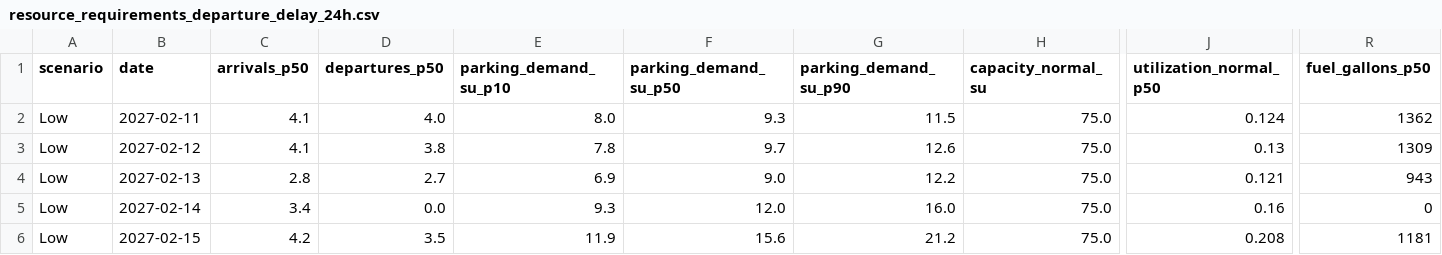
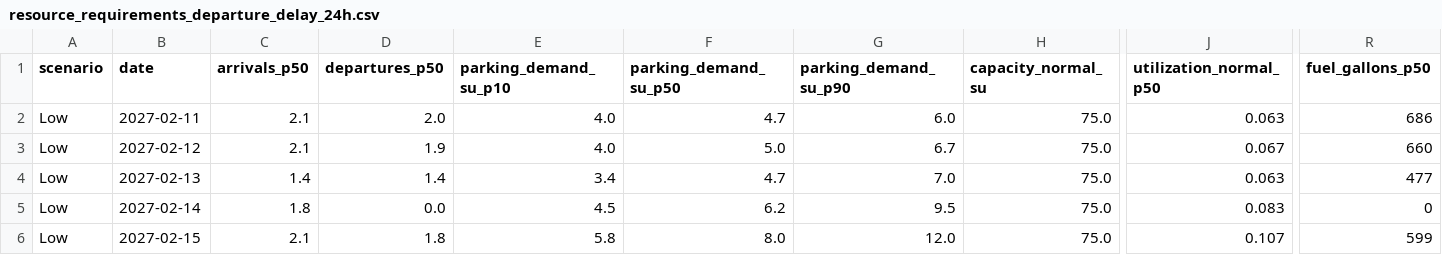
Before and after one commit to swyftos/airportsimn, a CSV file: elia/resource_requirements_departure_delay_24h.csv, drawn as a sheet; only a part is shown, gaps mark what is left out; the diff covers the shown part only; the diff names each change by its address in the sheet, - before the commit and + after, or states it on an @@ line.

```diff
--- a/elia/resource_requirements_departure_delay_24h.csv
+++ b/elia/resource_requirements_departure_delay_24h.csv
-C2:C3 (arrivals_p50): 4.1
+C2:C3 (arrivals_p50): 2.1
-D2 (departures_p50): 4.0
+D2 (departures_p50): 2.0
-E2 (parking_demand_su_p10): 8.0
+E2 (parking_demand_su_p10): 4.0
-F2 (parking_demand_su_p50): 9.3
+F2 (parking_demand_su_p50): 4.7
-G2 (parking_demand_su_p90): 11.5
+G2 (parking_demand_su_p90): 6.0
-J2 (utilization_normal_p50): 0.124
+J2 (utilization_normal_p50): 0.063
-R2 (fuel_gallons_p50): 1362
+R2 (fuel_gallons_p50): 686
-D3 (departures_p50): 3.8
+D3 (departures_p50): 1.9
-E3 (parking_demand_su_p10): 7.8
+E3 (parking_demand_su_p10): 4.0
-F3 (parking_demand_su_p50): 9.7
+F3 (parking_demand_su_p50): 5.0
-G3 (parking_demand_su_p90): 12.6
+G3 (parking_demand_su_p90): 6.7
-J3 (utilization_normal_p50): 0.13
+J3 (utilization_normal_p50): 0.067
-R3 (fuel_gallons_p50): 1309
+R3 (fuel_gallons_p50): 660
-C4 (arrivals_p50): 2.8
+C4 (arrivals_p50): 1.4
-D4 (departures_p50): 2.7
+D4 (departures_p50): 1.4
-E4 (parking_demand_su_p10): 6.9
+E4 (parking_demand_su_p10): 3.4
-F4 (parking_demand_su_p50): 9.0
+F4 (parking_demand_su_p50): 4.7
-G4 (parking_demand_su_p90): 12.2
+G4 (parking_demand_su_p90): 7.0
-J4 (utilization_normal_p50): 0.121
+J4 (utilization_normal_p50): 0.063
-R4 (fuel_gallons_p50): 943
+R4 (fuel_gallons_p50): 477
-C5 (arrivals_p50): 3.4
+C5 (arrivals_p50): 1.8
-E5 (parking_demand_su_p10): 9.3
+E5 (parking_demand_su_p10): 4.5
-F5 (parking_demand_su_p50): 12.0
+F5 (parking_demand_su_p50): 6.2
-G5 (parking_demand_su_p90): 16.0
+G5 (parking_demand_su_p90): 9.5
-J5 (utilization_normal_p50): 0.16
+J5 (utilization_normal_p50): 0.083
-C6 (arrivals_p50): 4.2
+C6 (arrivals_p50): 2.1
-D6 (departures_p50): 3.5
+D6 (departures_p50): 1.8
-E6 (parking_demand_su_p10): 11.9
+E6 (parking_demand_su_p10): 5.8
-F6 (parking_demand_su_p50): 15.6
+F6 (parking_demand_su_p50): 8.0
-G6 (parking_demand_su_p90): 21.2
+G6 (parking_demand_su_p90): 12.0
-J6 (utilization_normal_p50): 0.208
+J6 (utilization_normal_p50): 0.107
-R6 (fuel_gallons_p50): 1181
+R6 (fuel_gallons_p50): 599
```
Also changed, not shown: 108 edited cells elsewhere in this file, elia/ordinary_week_parking.csv, elia/resource_requirements.csv, 15 other files.
